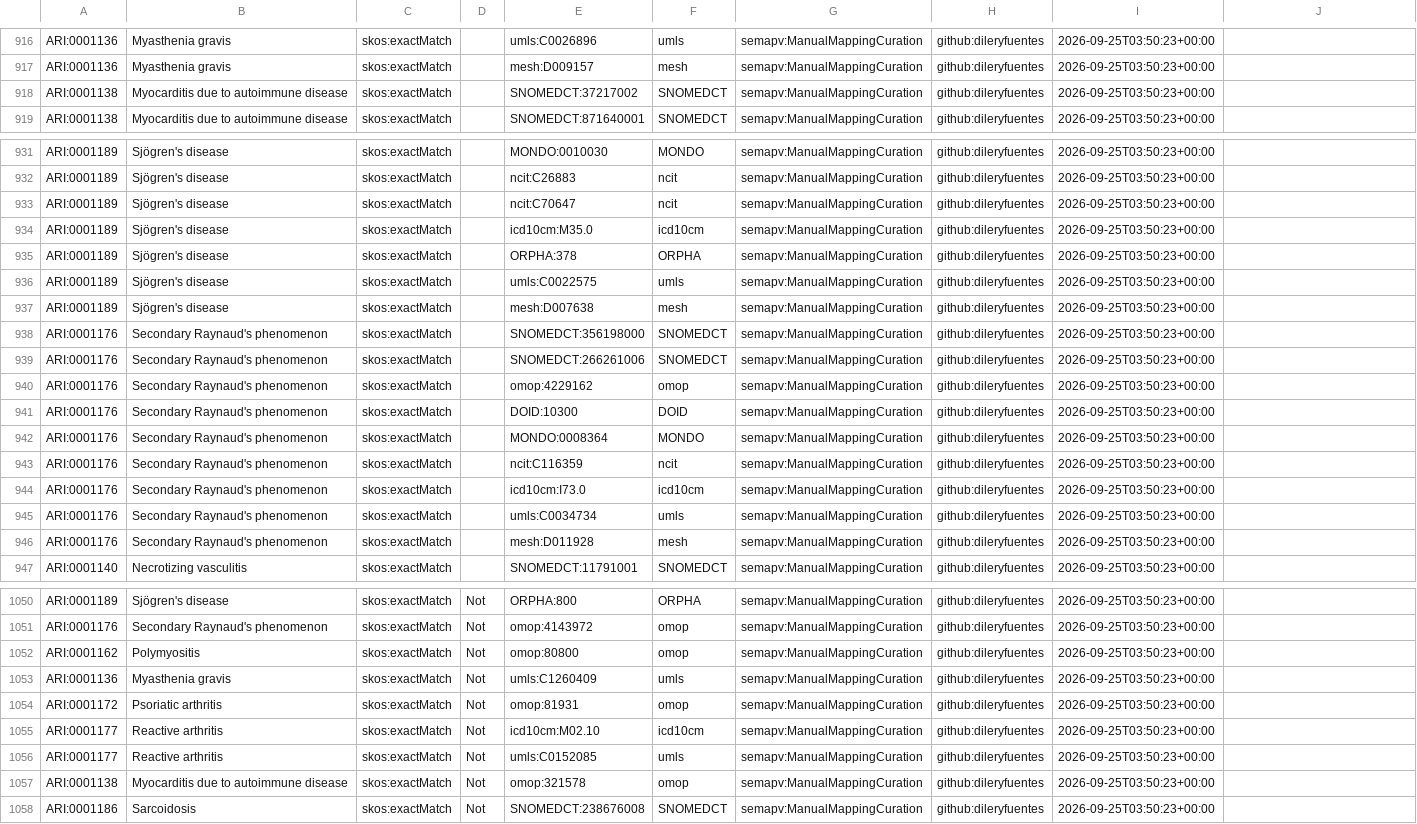
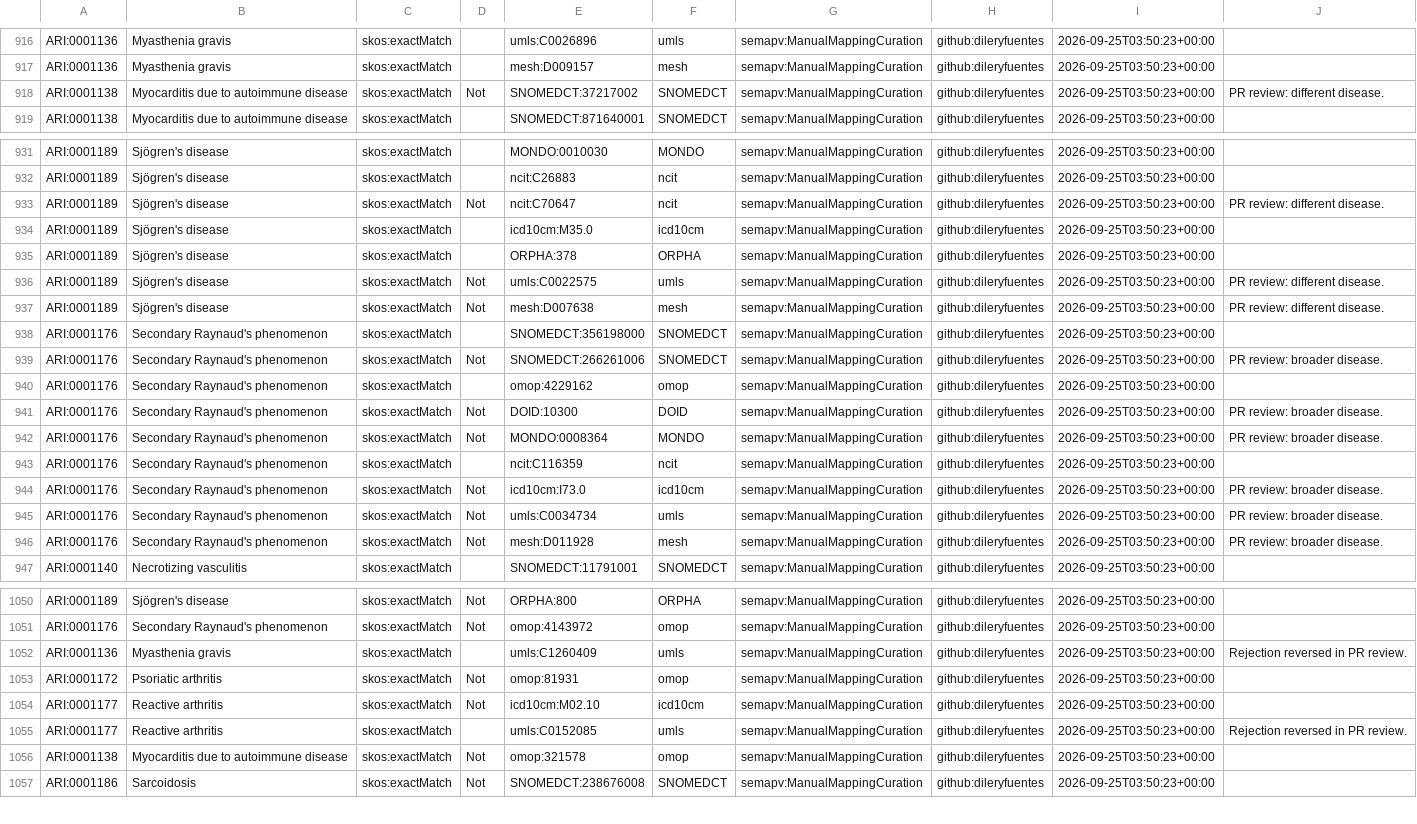
Before and after one commit to Ari2215/ARI, a TSV file: mappings/ari.sssom.tsv, drawn as a sheet; only a part is shown, gaps mark what is left out; removed rows and columns are numbered as before the commit, all else as after; the diff covers the shown part only; the diff names each change by its address in the sheet, - before the commit and + after, or states it on an @@ line.

```diff
--- a/mappings/ari.sssom.tsv
+++ b/mappings/ari.sssom.tsv
-D918: (empty)
+D918: Not
-J918: (empty)
+J918: PR review: different disease.
-D933: (empty)
+D933: Not
-J933: (empty)
+J933: PR review: different disease.
-D936:D937: (empty)
+D936:D937: Not
-J936:J937: (empty)
+J936:J937: PR review: different disease.
-D939: (empty)
+D939: Not
-J939: (empty)
+J939: PR review: broader disease.
-D941:D942: (empty)
+D941:D942: Not
-J941:J942: (empty)
+J941:J942: PR review: broader disease.
-D944:D946: (empty)
+D944:D946: Not
-J944:J946: (empty)
+J944:J946: PR review: broader disease.
-row 1052: ARI:0001162 | Polymyositis | skos:exactMatch | Not | omop:80800 | omop | semapv:ManualMappingCuration | github:dileryfuentes | 2026-09-25T03:50:23+00:00
-D1052: Not
+D1052: (empty)
-J1052: (empty)
+J1052: Rejection reversed in PR review.
-D1055: Not
+D1055: (empty)
-J1055: (empty)
+J1055: Rejection reversed in PR review.
```
Also changed, not shown: 23 edited cells elsewhere in this file, mappings/ari.equivalencies.tsv, 2 other files.
